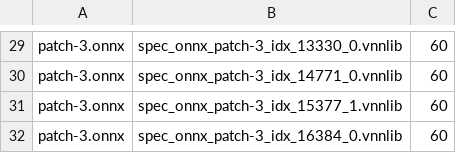
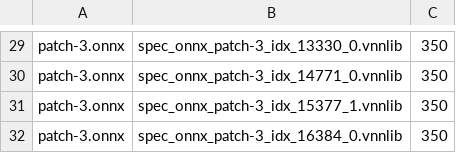
Before and after one commit to pomodoromjy/vnncomp-2023-CCTSDB-YOLO, a CSV file: instances.csv, drawn as a sheet; only a part is shown, gaps mark what is left out; the diff covers the shown part only; the diff names each change by its address in the sheet, - before the commit and + after, or states it on an @@ line.

```diff
--- a/instances.csv
+++ b/instances.csv
-C29:C32: 60
+C29:C32: 350
```
Also changed, not shown: 28 edited cells elsewhere in this file, 1 other file.
